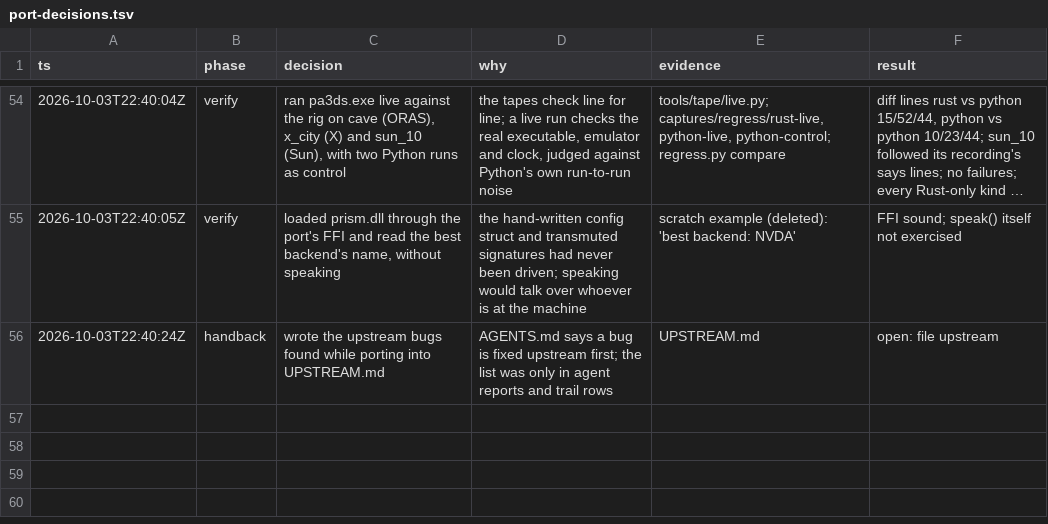
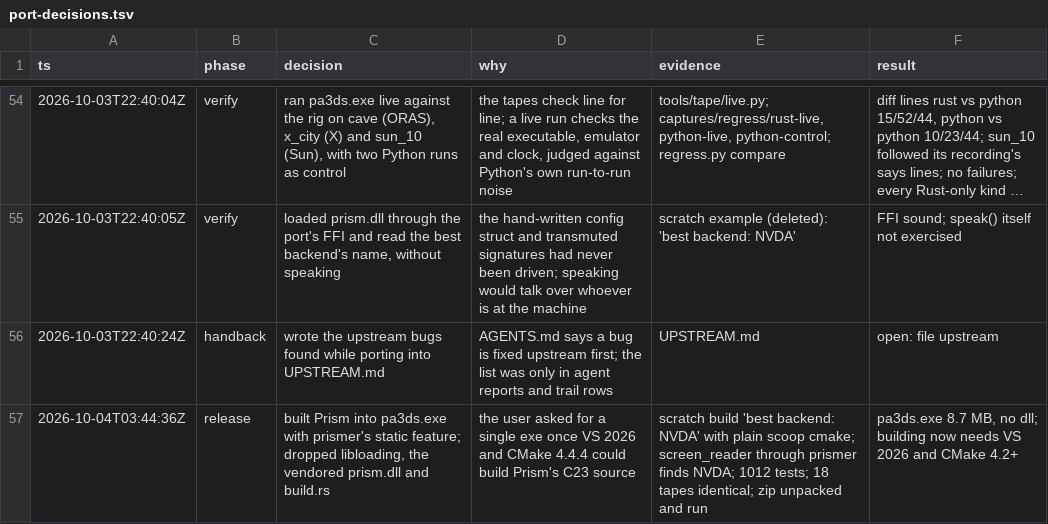
Before and after one commit to caiomarcossi/rust-pokemon-access-3ds, a TSV file: port-decisions.tsv, drawn as a sheet; only a part is shown, gaps mark what is left out; long unchanged cells end in ….

```diff
--- a/port-decisions.tsv
+++ b/port-decisions.tsv
@@ -56 +56,2 @@ ts	phase	decision	why	evidence	result
 2026-10-03T22:40:24Z	handback	wrote the upstream bugs found while porting into UPSTREAM.md	AGENTS.md says a bug is fixed upstream first; the list was only in agent reports and trail rows	UPSTREAM.md	open: file upstream
+2026-10-04T03:44:36Z	release	built Prism into pa3ds.exe with prismer's static feature; dropped libloading, the vendored prism.dll and build.rs	the user asked for a single exe once VS 2026 and CMake 4.4.4 could build Prism's C23 source	scratch build 'best backend: NVDA' with plain scoop cmake; screen_reader through prismer finds NVDA; 1012 tests; 18 tapes identical; zip unpacked and run	pa3ds.exe 8.7 MB, no dll; building now needs VS 2026 and CMake 4.2+
```
Also changed, not shown: 9 other files.
